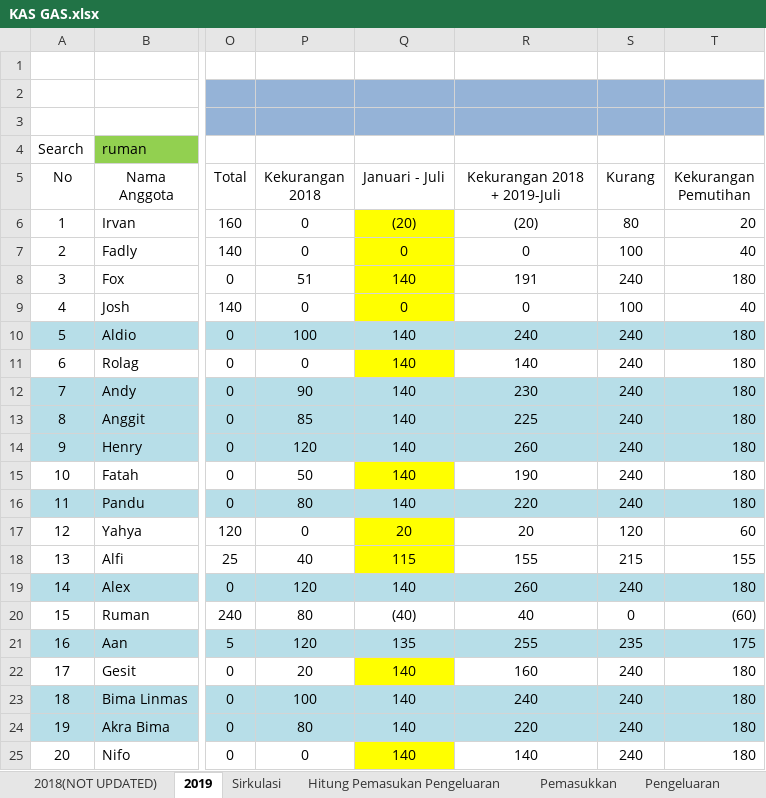
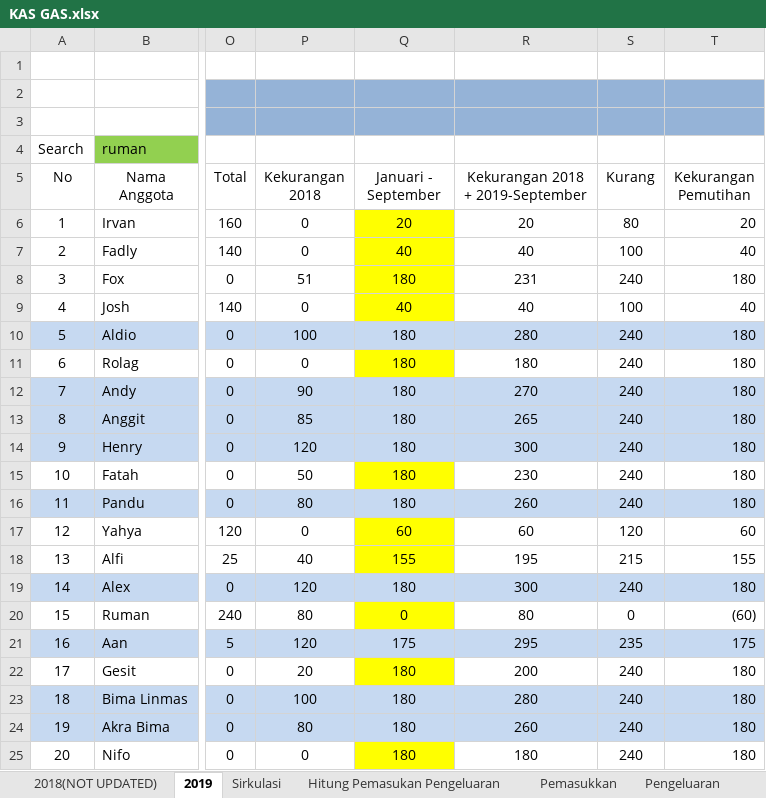
Before and after one commit to GAS08/Arsip-Keuangan-GAS, an Excel workbook: GAS/KAS GAS.xlsx, sheet 2019, drawn as a sheet; only a part is shown, gaps mark what is left out; values as stored, in another font and other column widths than the file's, no borders; conditional formats not drawn; the diff covers the shown part only; the diff names each change by its address in the sheet, - before the commit and + after, or states it on an @@ line.

Commit message:
Push ulang

```diff
--- a/GAS/KAS GAS.xlsx (sheet 2019)
+++ b/GAS/KAS GAS.xlsx (sheet 2019)
-Q5: Januari - Juli
+Q5: Januari - September
-R5: Kekurangan 2018 + 2019-Juli
+R5: Kekurangan 2018 + 2019-September
-Q6 (Januari - September): (20)
+Q6 (Januari - September): 20
-R6 (Kekurangan 2018 + 2019-September): (20)
+R6 (Kekurangan 2018 + 2019-September): 20
-Q7 (Januari - September): 0
+Q7 (Januari - September): 40
-R7 (Kekurangan 2018 + 2019-September): 0
+R7 (Kekurangan 2018 + 2019-September): 40
-Q8 (Januari - September): 140
+Q8 (Januari - September): 180
-R8 (Kekurangan 2018 + 2019-September): 191
+R8 (Kekurangan 2018 + 2019-September): 231
-Q9 (Januari - September): 0
+Q9 (Januari - September): 40
-R9 (Kekurangan 2018 + 2019-September): 0
+R9 (Kekurangan 2018 + 2019-September): 40
-Q10:Q16 (Januari - September): 140
+Q10:Q16 (Januari - September): 180
-R10 (Kekurangan 2018 + 2019-September): 240
+R10 (Kekurangan 2018 + 2019-September): 280
-R11 (Kekurangan 2018 + 2019-September): 140
+R11 (Kekurangan 2018 + 2019-September): 180
-R12 (Kekurangan 2018 + 2019-September): 230
+R12 (Kekurangan 2018 + 2019-September): 270
-R13 (Kekurangan 2018 + 2019-September): 225
+R13 (Kekurangan 2018 + 2019-September): 265
-R14 (Kekurangan 2018 + 2019-September): 260
+R14 (Kekurangan 2018 + 2019-September): 300
-R15 (Kekurangan 2018 + 2019-September): 190
+R15 (Kekurangan 2018 + 2019-September): 230
-R16 (Kekurangan 2018 + 2019-September): 220
+R16 (Kekurangan 2018 + 2019-September): 260
-Q17 (Januari - September): 20
+Q17 (Januari - September): 60
-R17 (Kekurangan 2018 + 2019-September): 20
+R17 (Kekurangan 2018 + 2019-September): 60
-Q18 (Januari - September): 115
+Q18 (Januari - September): 155
-R18 (Kekurangan 2018 + 2019-September): 155
+R18 (Kekurangan 2018 + 2019-September): 195
-Q19 (Januari - September): 140
+Q19 (Januari - September): 180
-R19 (Kekurangan 2018 + 2019-September): 260
+R19 (Kekurangan 2018 + 2019-September): 300
-Q20 (Januari - September): (40)
+Q20 (Januari - September): 0
-Q20 fill: none
+Q20 fill: #FFFF00
-R20 (Kekurangan 2018 + 2019-September): 40
+R20 (Kekurangan 2018 + 2019-September): 80
-Q21 (Januari - September): 135
+Q21 (Januari - September): 175
-R21 (Kekurangan 2018 + 2019-September): 255
+R21 (Kekurangan 2018 + 2019-September): 295
-Q22:Q25 (Januari - September): 140
+Q22:Q25 (Januari - September): 180
-R22 (Kekurangan 2018 + 2019-September): 160
+R22 (Kekurangan 2018 + 2019-September): 200
-R23 (Kekurangan 2018 + 2019-September): 240
+R23 (Kekurangan 2018 + 2019-September): 280
-R24 (Kekurangan 2018 + 2019-September): 220
+R24 (Kekurangan 2018 + 2019-September): 260
-R25 (Kekurangan 2018 + 2019-September): 140
+R25 (Kekurangan 2018 + 2019-September): 180
```
Also changed, not shown: 69 edited cells and cell formats elsewhere in this sheet, formulas that keep their value.
